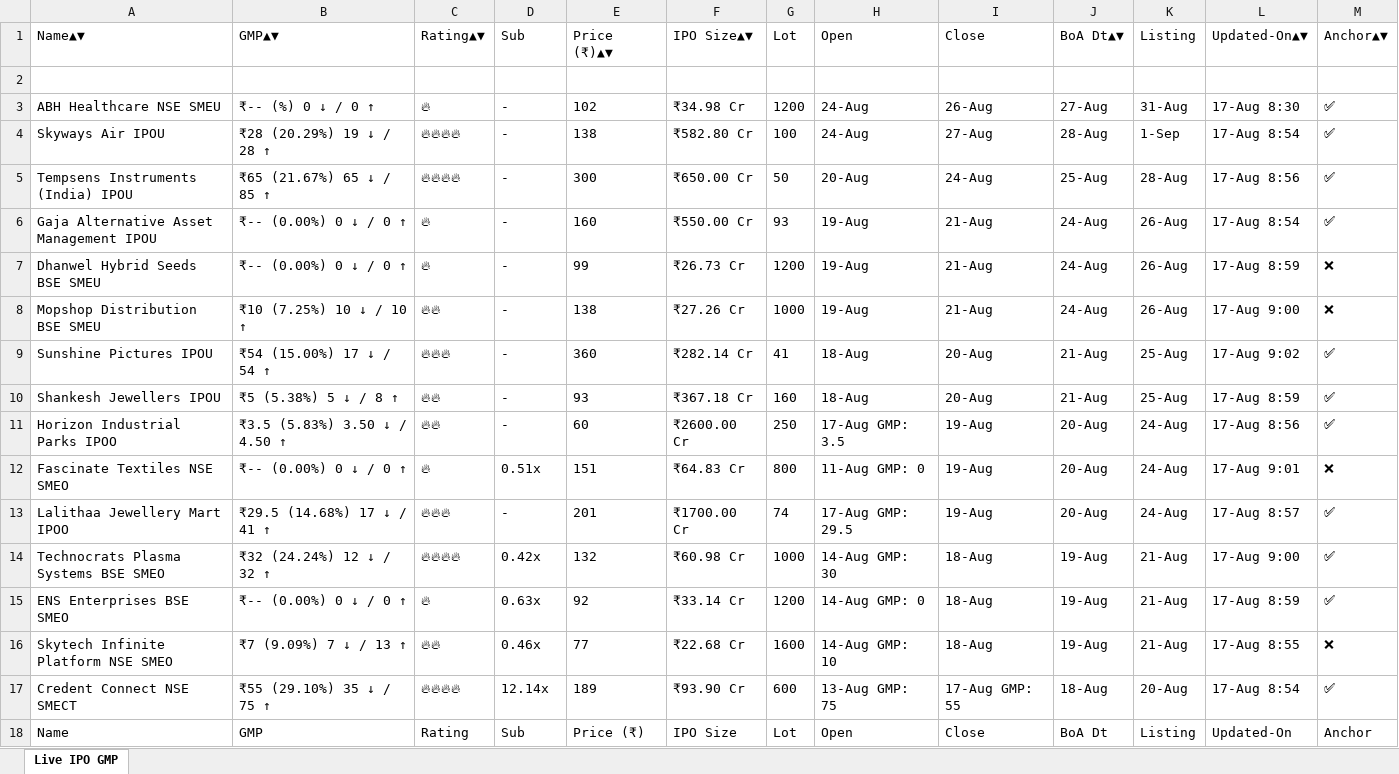
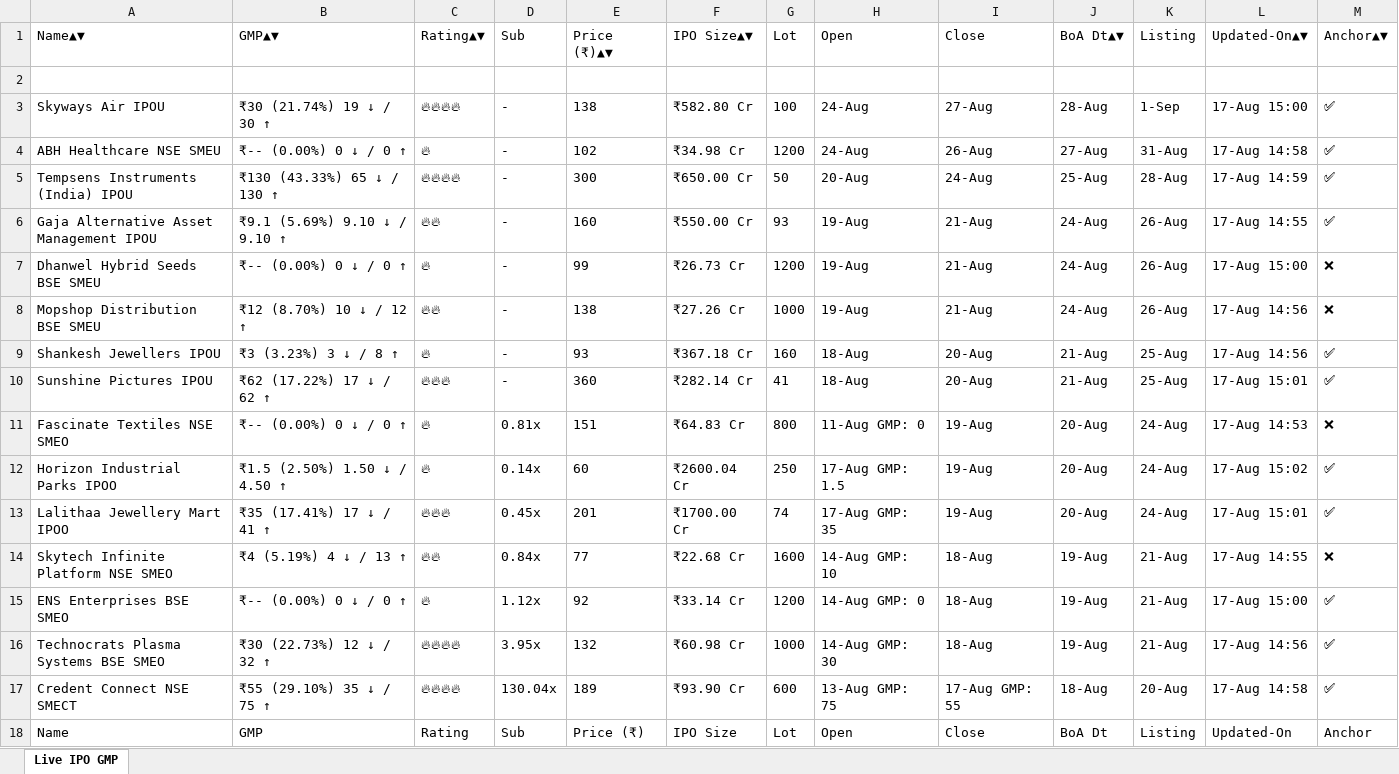
Before and after one commit to ayushpdkushwaha1/ipo-gmp-bot, an Excel workbook: files/gmp.xlsx, sheet Live IPO GMP, drawn as a sheet; only a part is shown; values as stored, in another font and other column widths than the file's, no borders; removed rows and columns are numbered as before the commit, all else as after; the diff covers the shown part only; the diff names each change by its address in the sheet, - before the commit and + after, or states it on an @@ line.

```diff
--- a/files/gmp.xlsx (sheet Live IPO GMP)
+++ b/files/gmp.xlsx (sheet Live IPO GMP)
+row 3: Skyways Air IPOU | ₹30 (21.74%) 19 ↓ / 30 ↑ | 🔥🔥🔥🔥 | - | 138 | ₹582.80 Cr | 100 | 24-Aug | 27-Aug | 28-Aug | 1-Sep | 17-Aug 15:00 | ✅
-B4: ₹-- (%) 0 ↓ / 0 ↑
+B4: ₹-- (0.00%) 0 ↓ / 0 ↑
-L4: 17-Aug 8:30
+L4: 17-Aug 14:58
-row 4: Skyways Air IPOU | ₹28 (20.29%) 19 ↓ / 28 ↑ | 🔥🔥🔥🔥 | - | 138 | ₹582.80 Cr | 100 | 24-Aug | 27-Aug | 28-Aug | 1-Sep | 17-Aug 8:54 | ✅
-B5: ₹65 (21.67%) 65 ↓ / 85 ↑
+B5: ₹130 (43.33%) 65 ↓ / 130 ↑
-L5: 17-Aug 8:56
+L5: 17-Aug 14:59
-B6: ₹-- (0.00%) 0 ↓ / 0 ↑
+B6: ₹9.1 (5.69%) 9.10 ↓ / 9.10 ↑
-C6: 🔥
+C6: 🔥🔥
-L6: 17-Aug 8:54
+L6: 17-Aug 14:55
-L7: 17-Aug 8:59
+L7: 17-Aug 15:00
-B8: ₹10 (7.25%) 10 ↓ / 10 ↑
+B8: ₹12 (8.70%) 10 ↓ / 12 ↑
-L8: 17-Aug 9:00
+L8: 17-Aug 14:56
+row 9: Shankesh Jewellers IPOU | ₹3 (3.23%) 3 ↓ / 8 ↑ | 🔥 | - | 93 | ₹367.18 Cr | 160 | 18-Aug | 20-Aug | 21-Aug | 25-Aug | 17-Aug 14:56 | ✅
-B10: ₹54 (15.00%) 17 ↓ / 54 ↑
+B10: ₹62 (17.22%) 17 ↓ / 62 ↑
-L10: 17-Aug 9:02
+L10: 17-Aug 15:01
-row 10: Shankesh Jewellers IPOU | ₹5 (5.38%) 5 ↓ / 8 ↑ | 🔥🔥 | - | 93 | ₹367.18 Cr | 160 | 18-Aug | 20-Aug | 21-Aug | 25-Aug | 17-Aug 8:59 | ✅
-row 11: Horizon Industrial Parks IPOO | ₹3.5 (5.83%) 3.50 ↓ / 4.50 ↑ | 🔥🔥 | - | 60 | ₹2600.00 Cr | 250 | 17-Aug GMP: 3.5 | 19-Aug | 20-Aug | 24-Aug | 17-Aug 8:56 | ✅
-D11: 0.51x
+D11: 0.81x
-L11: 17-Aug 9:01
+L11: 17-Aug 14:53
+row 12: Horizon Industrial Parks IPOO | ₹1.5 (2.50%) 1.50 ↓ / 4.50 ↑ | 🔥 | 0.14x | 60 | ₹2600.04 Cr | 250 | 17-Aug GMP: 1.5 | 19-Aug | 20-Aug | 24-Aug | 17-Aug 15:02 | ✅
-B13: ₹29.5 (14.68%) 17 ↓ / 41 ↑
+B13: ₹35 (17.41%) 17 ↓ / 41 ↑
-D13: -
+D13: 0.45x
-H13: 17-Aug GMP: 29.5
+H13: 17-Aug GMP: 35
-L13: 17-Aug 8:57
+L13: 17-Aug 15:01
-row 14: Technocrats Plasma Systems BSE SMEO | ₹32 (24.24%) 12 ↓ / 32 ↑ | 🔥🔥🔥🔥 | 0.42x | 132 | ₹60.98 Cr | 1000 | 14-Aug GMP: 30 | 18-Aug | 19-Aug | 21-Aug | 17-Aug 9:00 | ✅
+row 14: Skytech Infinite Platform NSE SMEO | ₹4 (5.19%) 4 ↓ / 13 ↑ | 🔥🔥 | 0.84x | 77 | ₹22.68 Cr | 1600 | 14-Aug GMP: 10 | 18-Aug | 19-Aug | 21-Aug | 17-Aug 14:55 | ❌
-D15: 0.63x
+D15: 1.12x
-L15: 17-Aug 8:59
+L15: 17-Aug 15:00
-row 16: Skytech Infinite Platform NSE SMEO | ₹7 (9.09%) 7 ↓ / 13 ↑ | 🔥🔥 | 0.46x | 77 | ₹22.68 Cr | 1600 | 14-Aug GMP: 10 | 18-Aug | 19-Aug | 21-Aug | 17-Aug 8:55 | ❌
+row 16: Technocrats Plasma Systems BSE SMEO | ₹30 (22.73%) 12 ↓ / 32 ↑ | 🔥🔥🔥🔥 | 3.95x | 132 | ₹60.98 Cr | 1000 | 14-Aug GMP: 30 | 18-Aug | 19-Aug | 21-Aug | 17-Aug 14:56 | ✅
-D17: 12.14x
+D17: 130.04x
-L17: 17-Aug 8:54
+L17: 17-Aug 14:58
```
Also changed, not shown: 3 added rows, 3 removed rows, 2 moved rows and 7 edited cells elsewhere in this sheet, files/Mainboard_IPOs.xlsx, files/SME_IPOs.xlsx, 2 other files.
